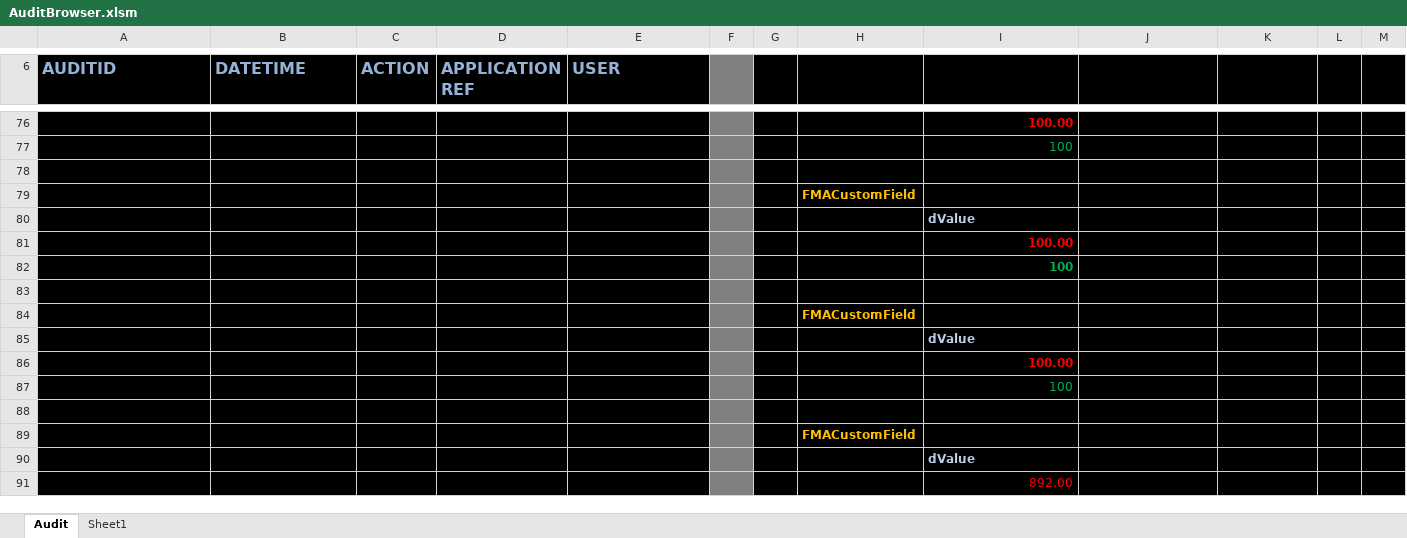
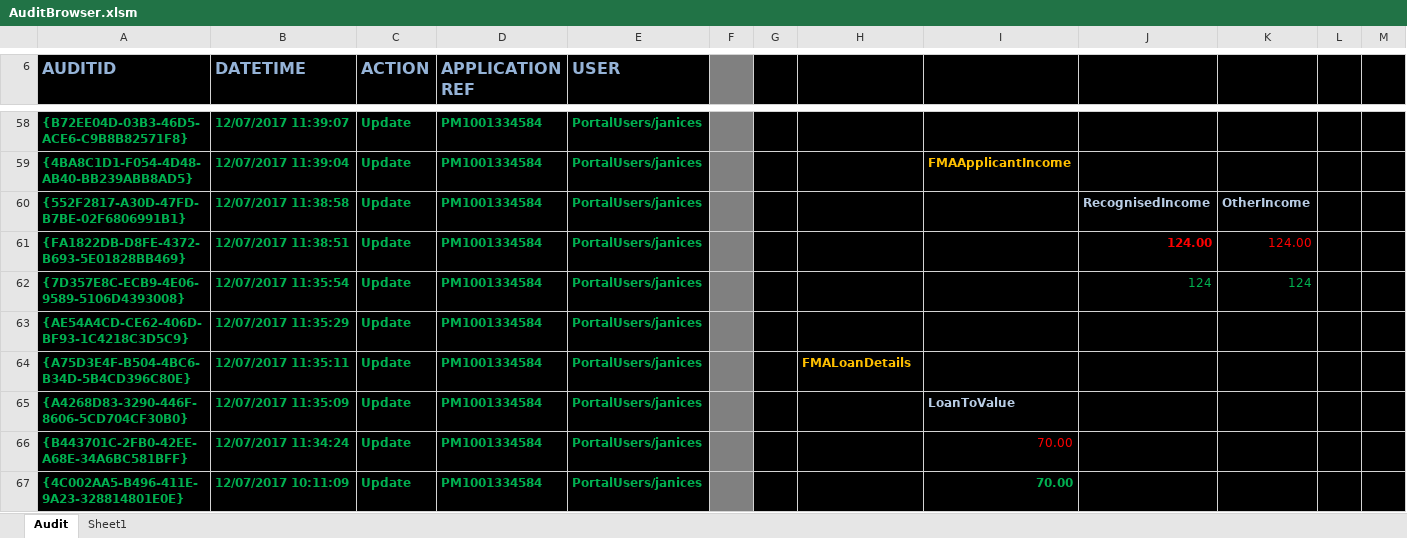
Before and after one commit to richardrulach/dpr-consulting-tools, an Excel workbook: tools/excel/applications/AuditBrowser.xlsm, sheet Audit, drawn as a sheet; only a part is shown, gaps mark what is left out; the shorter side is filled out with more unchanged rows; values as stored, in another font and other column widths than the file's, no borders; charts and pictures not drawn; removed rows and columns are numbered as before the commit, all else as after; rows hold the shown columns only; the diff covers the shown part only; the diff names each change by its address in the sheet, - before the commit and + after, or states it on an @@ line.

Commit message:
updated

```diff
--- a/tools/excel/applications/AuditBrowser.xlsm (sheet Audit)
+++ b/tools/excel/applications/AuditBrowser.xlsm (sheet Audit)
-row 76:  |  |  |  |  |  |  |  | 100.00
-row 77:  |  |  |  |  |  |  |  | 100
-row 58: (empty)
+row 58: {B72EE04D-03B3-46D5-ACE6-C9B8B82571F8} | 12/07/2017 11:39:07 | Update | PM1001334584 | PortalUsers/janices
-row 79:  |  |  |  |  |  |  | FMACustomField
-row 80:  |  |  |  |  |  |  |  | dValue
-row 81:  |  |  |  |  |  |  |  | 100.00
-row 82:  |  |  |  |  |  |  |  | 100
-row 59: (empty)
+row 59: {4BA8C1D1-F054-4D48-AB40-BB239ABB8AD5} | 12/07/2017 11:39:04 | Update | PM1001334584 | PortalUsers/janices |  |  |  | FMAApplicantIncome
+row 60: {552F2817-A30D-47FD-B7BE-02F6806991B1} | 12/07/2017 11:38:58 | Update | PM1001334584 | PortalUsers/janices |  |  |  |  | RecognisedIncome | OtherIncome
+row 61: {FA1822DB-D8FE-4372-B693-5E01828BB469} | 12/07/2017 11:38:51 | Update | PM1001334584 | PortalUsers/janices |  |  |  |  | 124.00 | 124.00
+row 62: {7D357E8C-ECB9-4E06-9589-5106D4393008} | 12/07/2017 11:35:54 | Update | PM1001334584 | PortalUsers/janices |  |  |  |  | 124 | 124
+row 63: {AE54A4CD-CE62-406D-BF93-1C4218C3D5C9} | 12/07/2017 11:35:29 | Update | PM1001334584 | PortalUsers/janices
+row 64: {A75D3E4F-B504-4BC6-B34D-5B4CD396C80E} | 12/07/2017 11:35:11 | Update | PM1001334584 | PortalUsers/janices |  |  | FMALoanDetails
+row 65: {A4268D83-3290-446F-8606-5CD704CF30B0} | 12/07/2017 11:35:09 | Update | PM1001334584 | PortalUsers/janices |  |  |  | LoanToValue
+row 66: {B443701C-2FB0-42EE-A68E-34A6BC581BFF} | 12/07/2017 11:34:24 | Update | PM1001334584 | PortalUsers/janices |  |  |  | 70.00
+row 67: {4C002AA5-B496-411E-9A23-328814801E0E} | 12/07/2017 10:11:09 | Update | PM1001334584 | PortalUsers/janices |  |  |  | 70.00
```
Also changed, not shown: 38 added rows, 40 removed rows and 147 edited cells elsewhere in this sheet.
